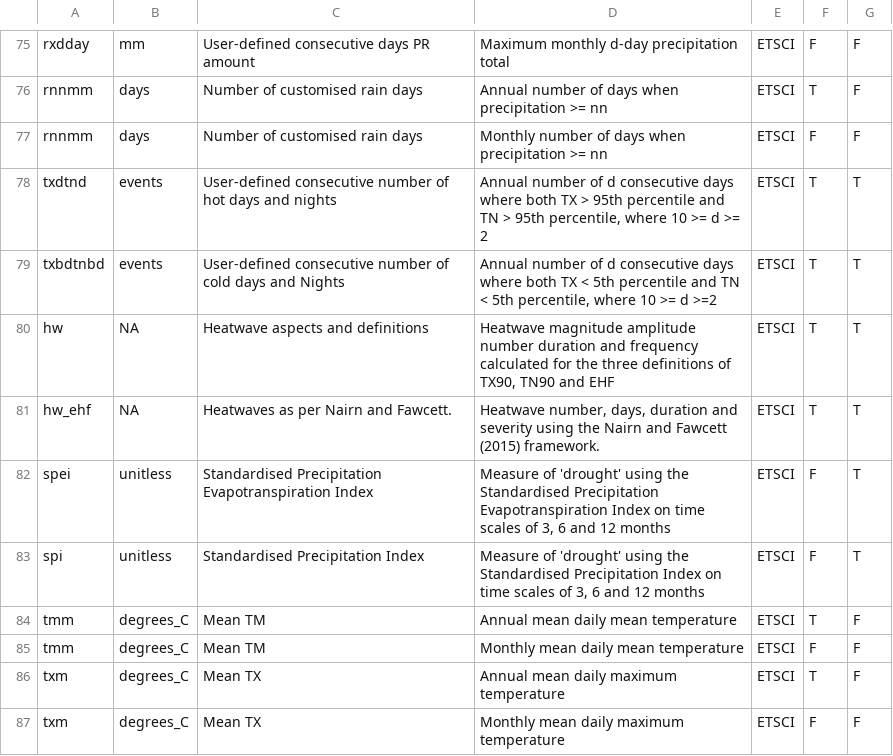
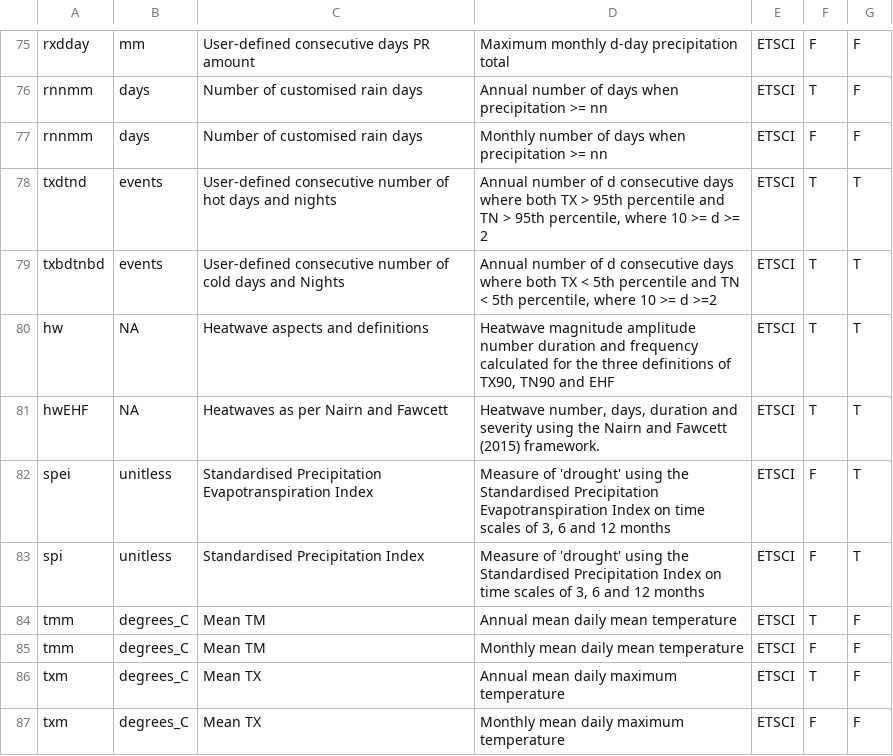
Before and after one commit to ARCCSS-extremes/climpact, a CSV file: server/climate.indices.csv, drawn as a sheet; only a part is shown, gaps mark what is left out.

```diff
--- a/server/climate.indices.csv
+++ b/server/climate.indices.csv
@@ -80,3 +80,3 @@ txbdtnbd	events	User-defined consecutive number of cold days and Nights	Annual n
 hw	NA	Heatwave aspects and definitions	Heatwave magnitude amplitude number duration and frequency calculated for the three definitions of TX90, TN90 and EHF	ETSCI	T	T
-hw_ehf	NA	Heatwaves as per Nairn and Fawcett.	Heatwave number, days, duration and severity using the Nairn and Fawcett (2015) framework.	ETSCI	T	T
+hwEHF	NA	Heatwaves as per Nairn and Fawcett	Heatwave number, days, duration and severity using the Nairn and Fawcett (2015) framework.	ETSCI	T	T
 spei	unitless	Standardised Precipitation Evapotranspiration Index	Measure of 'drought' using the Standardised Precipitation Evapotranspiration Index on time scales of 3, 6 and 12 months	ETSCI	F	T
```
Also changed, not shown: 11 other files.
